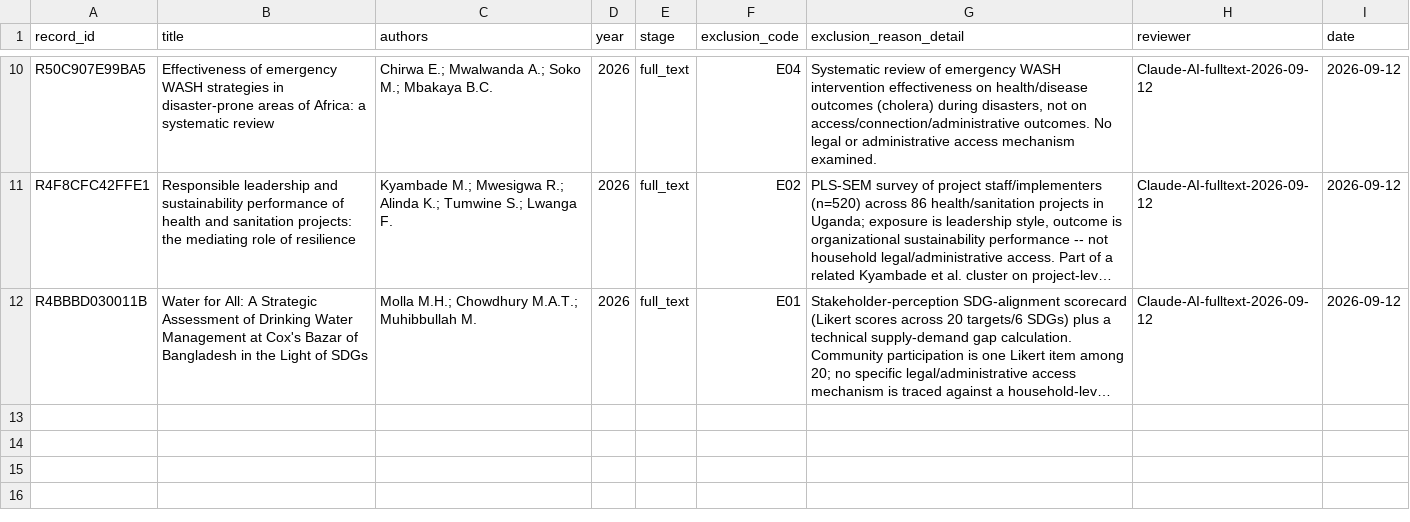
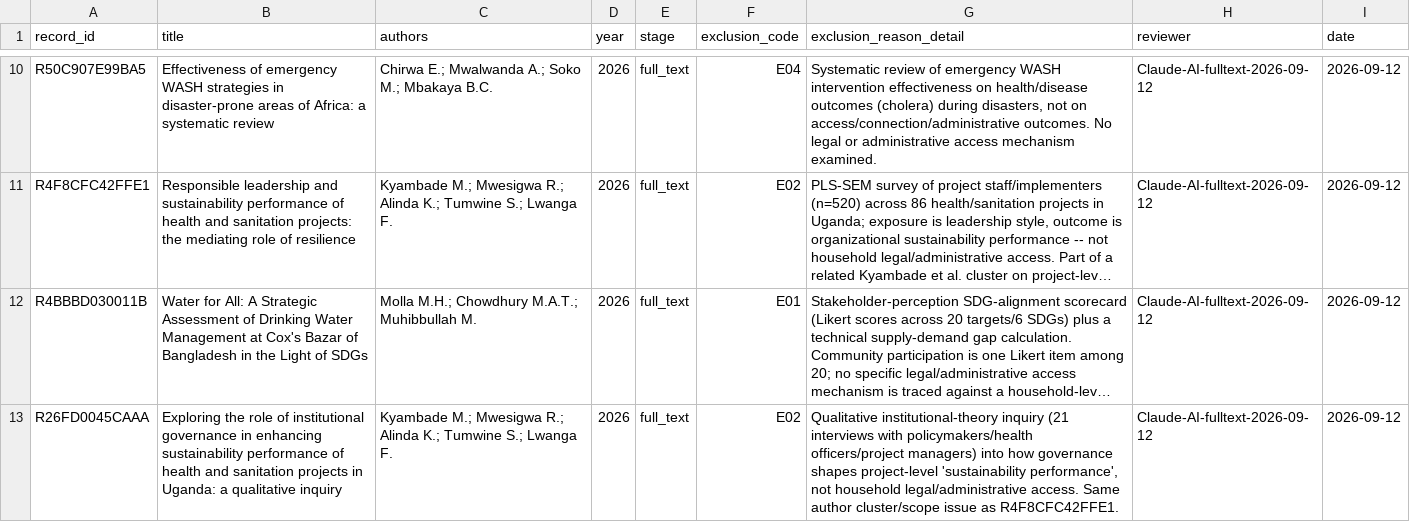
Before and after one commit to jrklaus8/water-law-dataset, a CSV file: legal-last-mile-systematic-review/02_screening/exclusion_log/exclusion_log.csv, drawn as a sheet; only a part is shown, gaps mark what is left out; long unchanged cells end in …; the diff names each change by its address in the sheet, - before the commit and + after, or states it on an @@ line.

```diff
--- a/legal-last-mile-systematic-review/02_screening/exclusion_log/exclusion_log.csv
+++ b/legal-last-mile-systematic-review/02_screening/exclusion_log/exclusion_log.csv
+row 13: R26FD0045CAAA | Exploring the role of institutional governance in enhancing sustainability performance of health and sanitation projects in Uganda: a qualitative inquiry | Kyambade M.; Mwesigwa R.; Alinda K.; Tumwine S.; Lwanga F. | 2026 | full_text | E02 | Qualitative institutional-theory inquiry (21 interviews with policymakers/health officers/project managers) into how governance shapes project-level 'sustainability performance', not household legal/administrative access. Same author cluster/scope issue as R4F8CFC42FFE1. | Claude-AI-fulltext-2026-09-12 | 2026-09-12
```
Also changed, not shown: legal-last-mile-systematic-review/02_screening/full_text/full_text_screening_database.csv.
